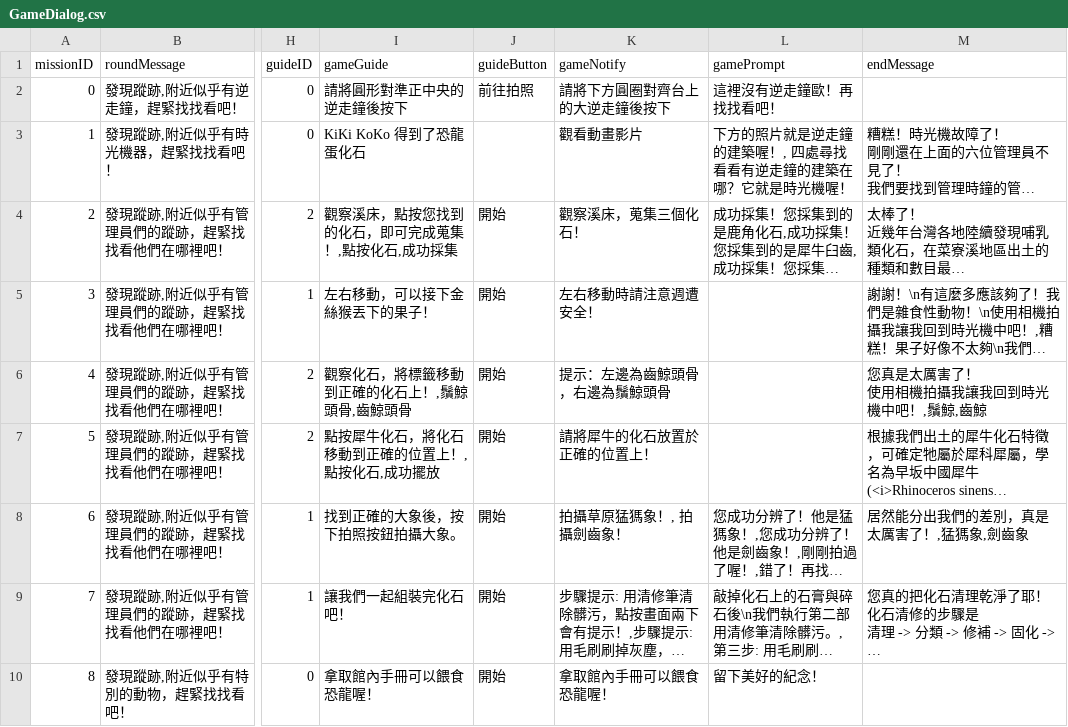
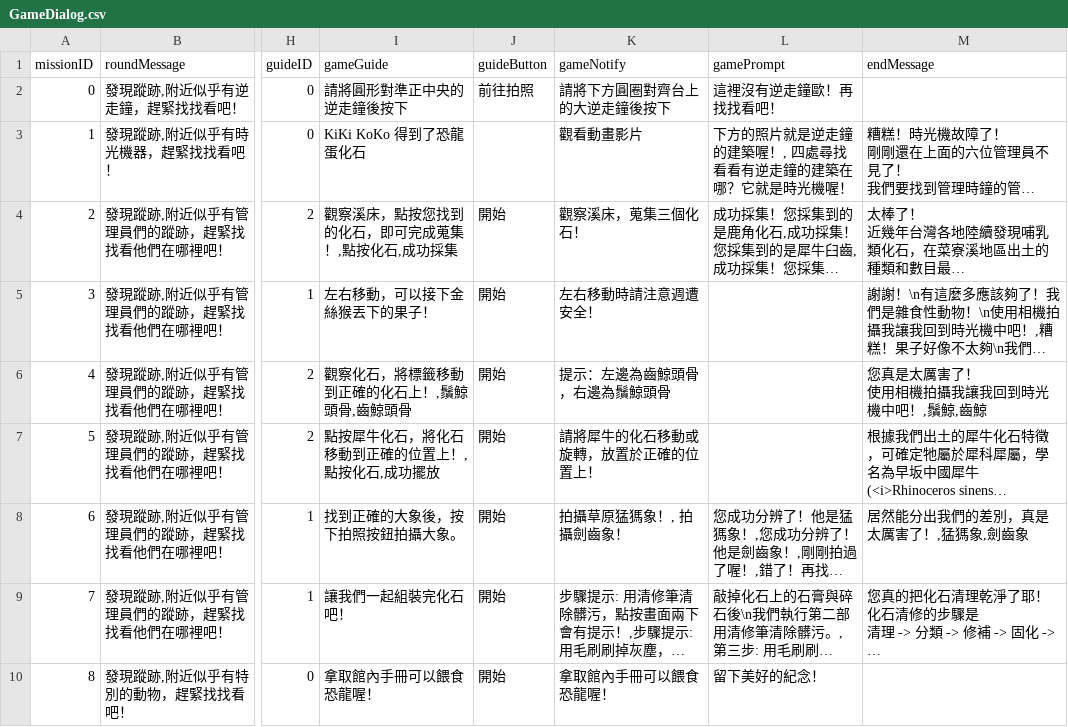
Before and after one commit to shinyi866/FossilPark_UnityProject, a CSV file: Assets/Aslan/Resources/GameDialog.csv, drawn as a sheet; only a part is shown, gaps mark what is left out; long unchanged cells end in …; the diff names each change by its address in the sheet, - before the commit and + after, or states it on an @@ line.

Commit message:
Modify mission notify, ibeacon detet

```diff
--- a/Assets/Aslan/Resources/GameDialog.csv
+++ b/Assets/Aslan/Resources/GameDialog.csv
-K7 (gameNotify): 請將犀牛的化石放置於正確的位置上！
+K7 (gameNotify): 請將犀牛的化石移動或旋轉，放置於正確的位置上！
```
Also changed, not shown: 13 other files.
